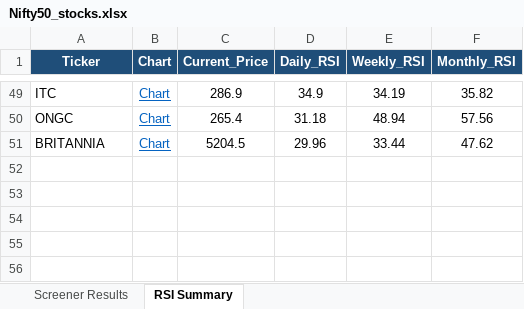
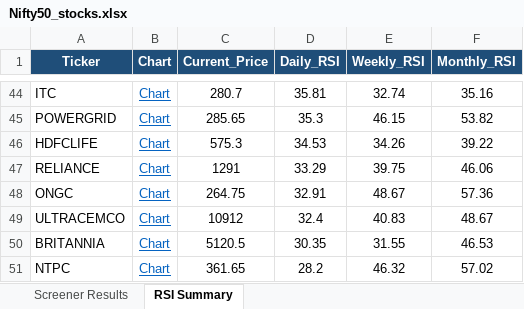
Before and after one commit to nikunj2021/nse-rsi-screener, an Excel workbook: docs/Nifty50_stocks.xlsx, sheet RSI Summary, drawn as a sheet; only a part is shown, gaps mark what is left out; values as stored, in another font and other column widths than the file's, no borders; addresses are those after the commit; the diff covers the shown part only; the diff names each change by its address in the sheet, - before the commit and + after, or states it on an @@ line.

```diff
--- a/docs/Nifty50_stocks.xlsx (sheet RSI Summary)
+++ b/docs/Nifty50_stocks.xlsx (sheet RSI Summary)
-C44 (Current_Price): 286.9
+C44 (Current_Price): 280.7
-D44 (Daily_RSI): 34.9
+D44 (Daily_RSI): 35.81
-E44 (Weekly_RSI): 34.19
+E44 (Weekly_RSI): 32.74
-F44 (Monthly_RSI): 35.82
+F44 (Monthly_RSI): 35.16
+row 45: POWERGRID | Chart | 285.65 | 35.3 | 46.15 | 53.82
+row 46: HDFCLIFE | Chart | 575.3 | 34.53 | 34.26 | 39.22
+row 47: RELIANCE | Chart | 1291 | 33.29 | 39.75 | 46.06
-C48 (Current_Price): 265.4
+C48 (Current_Price): 264.75
-D48 (Daily_RSI): 31.18
+D48 (Daily_RSI): 32.91
-E48 (Weekly_RSI): 48.94
+E48 (Weekly_RSI): 48.67
-F48 (Monthly_RSI): 57.56
+F48 (Monthly_RSI): 57.36
+row 49: ULTRACEMCO | Chart | 10912 | 32.4 | 40.83 | 48.67
-C50 (Current_Price): 5204.5
+C50 (Current_Price): 5120.5
-D50 (Daily_RSI): 29.96
+D50 (Daily_RSI): 30.35
-E50 (Weekly_RSI): 33.44
+E50 (Weekly_RSI): 31.55
-F50 (Monthly_RSI): 47.62
+F50 (Monthly_RSI): 46.53
+row 51: NTPC | Chart | 361.65 | 28.2 | 46.32 | 57.02
```
Also changed, not shown: 24 added rows, 29 removed rows and 72 edited cells elsewhere in this sheet, sheet Screener Results, docs/Micro250_stocks.xlsx, docs/NSE500_stocks.xlsx, 7 other files.
